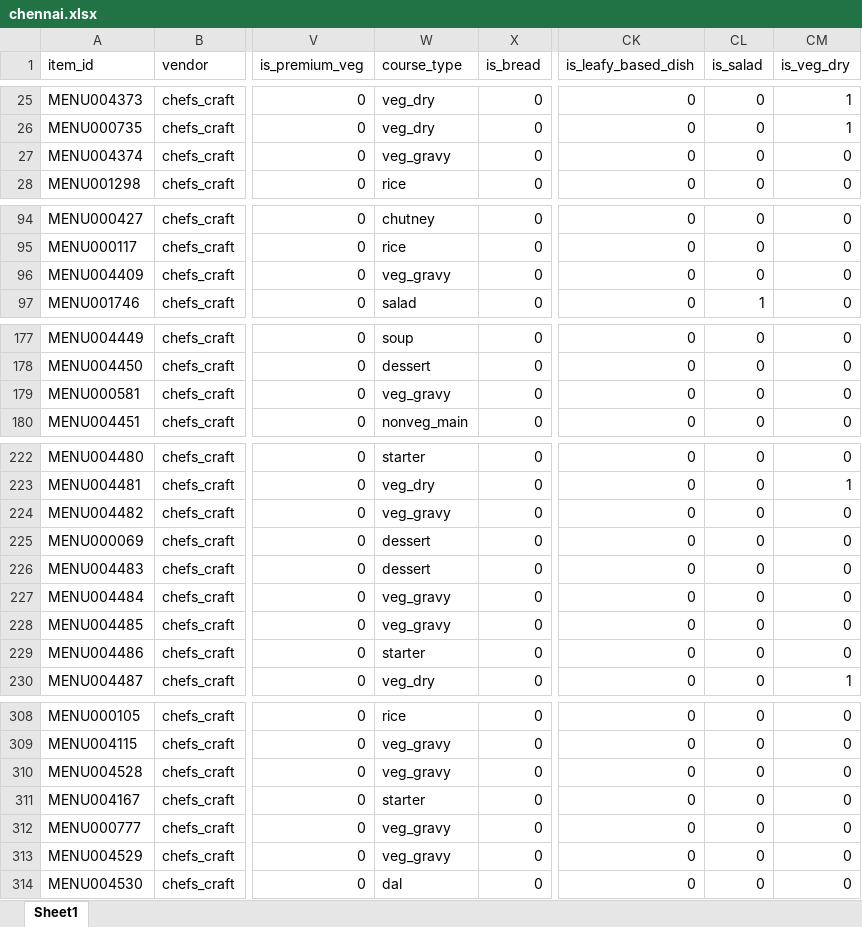
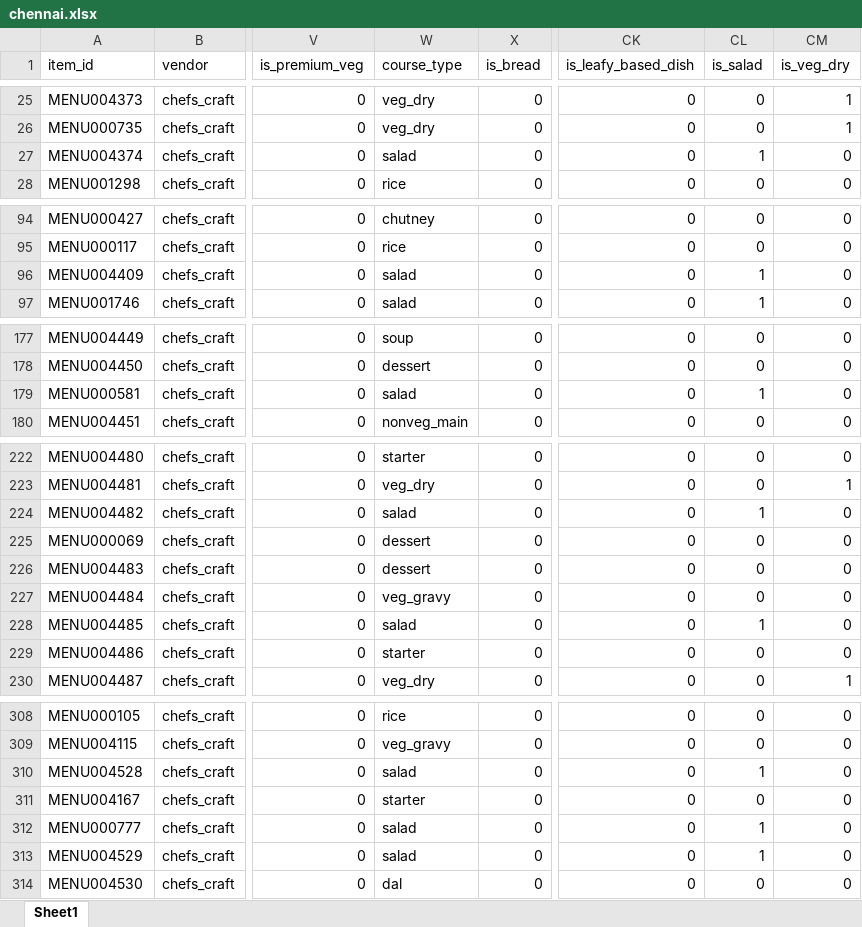
Before and after one commit to darshancmpawar/Menu_Engineering_App, an Excel workbook: ikigai_masala-main/data/raw/city_items/chennai.xlsx, sheet Sheet1, drawn as a sheet; only a part is shown, gaps mark what is left out; values as stored, in another font and other column widths than the file's, no borders; the diff covers the shown part only; the diff names each change by its address in the sheet, - before the commit and + after, or states it on an @@ line.

```diff
--- a/ikigai_masala-main/data/raw/city_items/chennai.xlsx (sheet Sheet1)
+++ b/ikigai_masala-main/data/raw/city_items/chennai.xlsx (sheet Sheet1)
-W27 (course_type): veg_gravy
+W27 (course_type): salad
-CL27 (is_salad): 0
+CL27 (is_salad): 1
-W96 (course_type): veg_gravy
+W96 (course_type): salad
-CL96 (is_salad): 0
+CL96 (is_salad): 1
-W179 (course_type): veg_gravy
+W179 (course_type): salad
-CL179 (is_salad): 0
+CL179 (is_salad): 1
-W224 (course_type): veg_gravy
+W224 (course_type): salad
-CL224 (is_salad): 0
+CL224 (is_salad): 1
-W228 (course_type): veg_gravy
+W228 (course_type): salad
-CL228 (is_salad): 0
+CL228 (is_salad): 1
-W310 (course_type): veg_gravy
+W310 (course_type): salad
-CL310 (is_salad): 0
+CL310 (is_salad): 1
-W312:W313 (course_type): veg_gravy
+W312:W313 (course_type): salad
-CL312:CL313 (is_salad): 0
+CL312:CL313 (is_salad): 1
```
Also changed, not shown: 8 edited cells elsewhere in this sheet, 8 other files.
